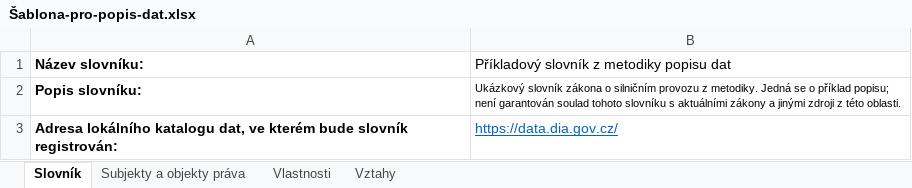
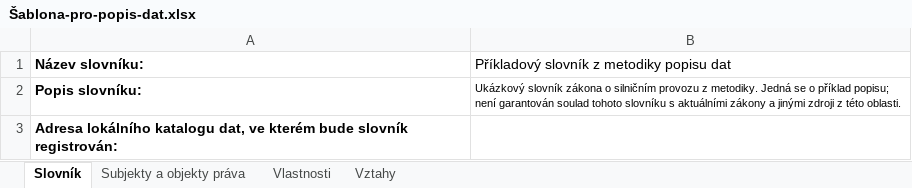
Before and after one commit to datagov-cz/data.gov.cz, an Excel workbook: přílohy/popis-dat/šablony/Šablona-pro-popis-dat.xlsx, sheet Slovník, drawn as a sheet; values as stored, in another font and other column widths than the file's, no borders; the diff names each change by its address in the sheet, - before the commit and + after, or states it on an @@ line.

```diff
--- a/přílohy/popis-dat/šablony/Šablona-pro-popis-dat.xlsx (sheet Slovník)
+++ b/přílohy/popis-dat/šablony/Šablona-pro-popis-dat.xlsx (sheet Slovník)
-B3: https://data.dia.gov.cz/
+B3: (empty)
```
Also changed, not shown: sheet Vlastnosti, sheet Subjekty a objekty práva, sheet Vztahy, 8 other files.
